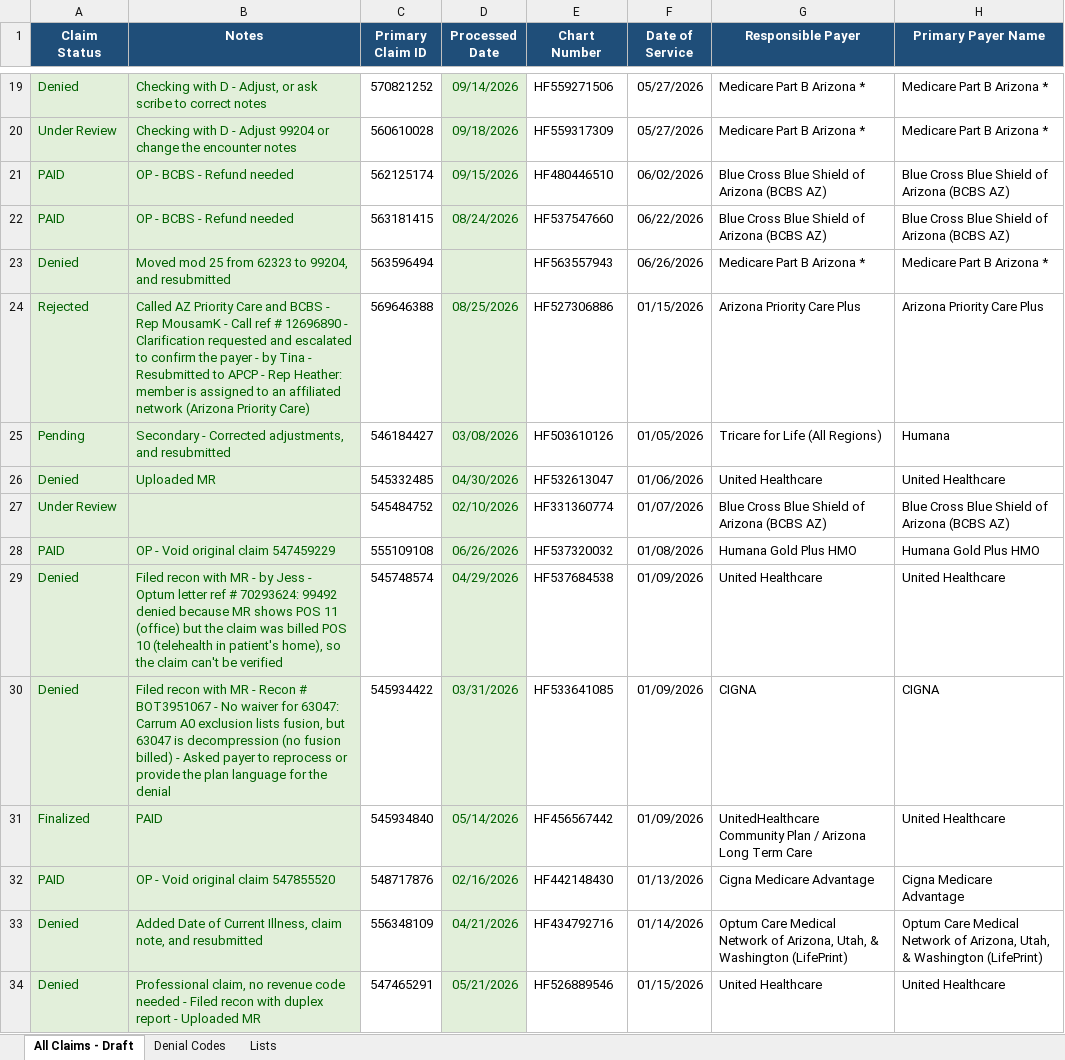
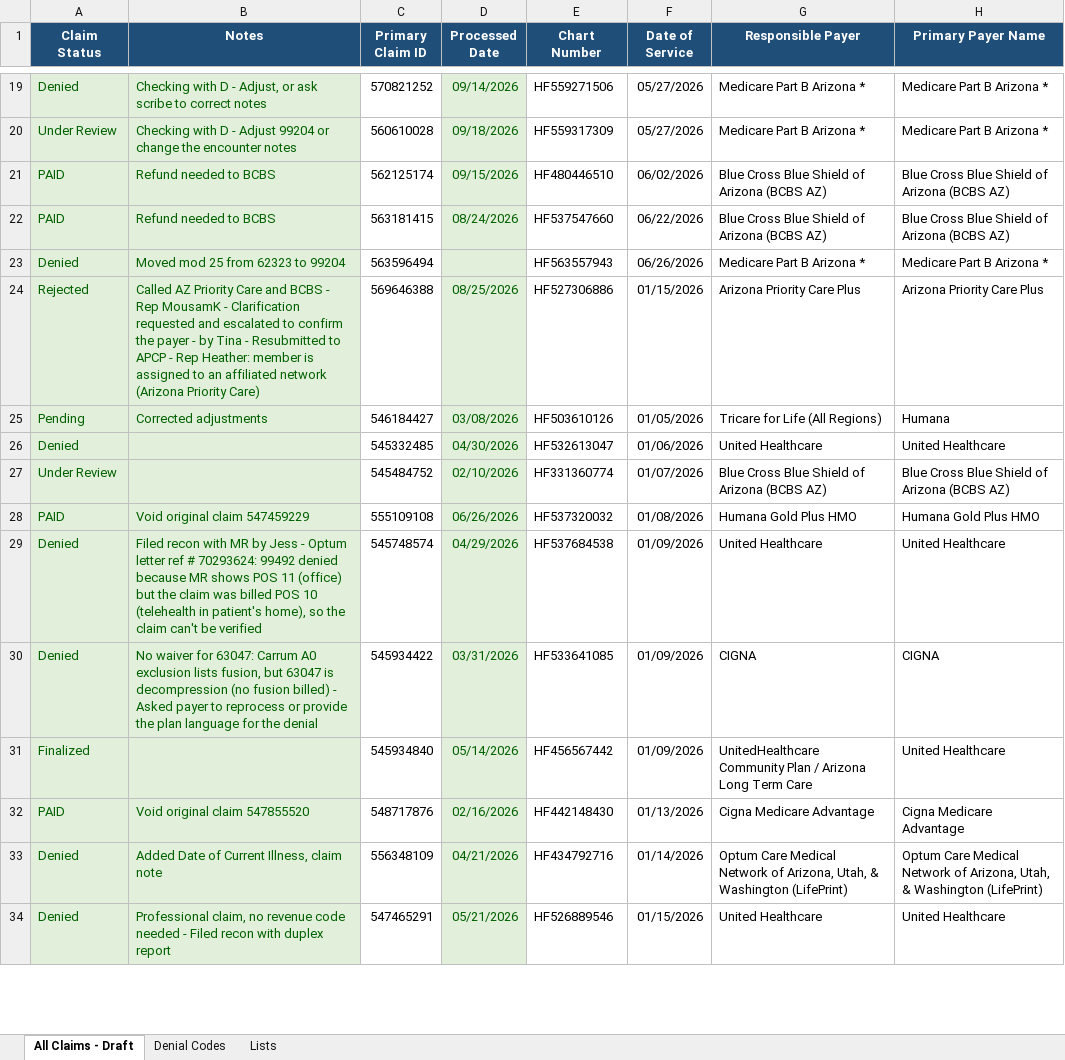
Before and after one commit to LindaMora10/Draft, an Excel workbook: Master Updates.xlsx, sheet All Claims - Draft, drawn as a sheet; only a part is shown, gaps mark what is left out; values as stored, in another font and other column widths than the file's, no borders; conditional formats not drawn; the diff covers the shown part only; the diff names each change by its address in the sheet, - before the commit and + after, or states it on an @@ line.

```diff
--- a/Master Updates.xlsx (sheet All Claims - Draft)
+++ b/Master Updates.xlsx (sheet All Claims - Draft)
-B21:B22 (Notes): OP - BCBS - Refund needed
+B21:B22 (Notes): Refund needed to BCBS
-B23 (Notes): Moved mod 25 from 62323 to 99204, and resubmitted
+B23 (Notes): Moved mod 25 from 62323 to 99204
-B24 (Notes): …MousamK - Call ref # 12696890 - Clarification requested…
+B24 (Notes): …MousamK - Clarification requested…
-B25 (Notes): Secondary - Corrected adjustments, and resubmitted
+B25 (Notes): Corrected adjustments
-B26 (Notes): Uploaded MR
+B26 (Notes): (empty)
-B28 (Notes): OP - Void original claim 547459229
+B28 (Notes): Void original claim 547459229
-B29 (Notes): …with MR - by Jess…
+B29 (Notes): …with MR by Jess…
-B30 (Notes): Filed recon with MR - Recon # BOT3951067 - No waiver…
+B30 (Notes): No waiver…
-B31 (Notes): PAID
+B31 (Notes): (empty)
-B32 (Notes): OP - Void original claim 547855520
+B32 (Notes): Void original claim 547855520
-B33 (Notes): …Illness, claim note, and resubmitted
+B33 (Notes): …Illness, claim note
-B34 (Notes): …duplex report - Uploaded MR
+B34 (Notes): …duplex report
```
Also changed, not shown: 361 edited cells elsewhere in this sheet.
